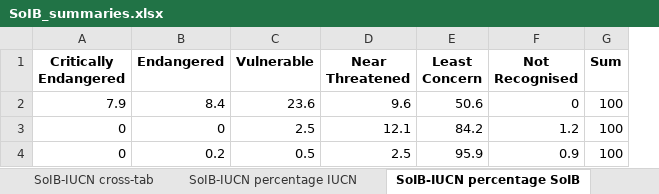
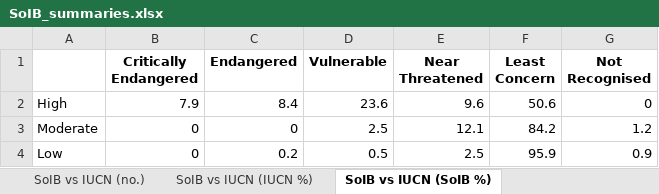
Before and after one commit to stateofindiasbirds/soib_2023, an Excel workbook: 01_analyses_full/results/SoIB_summaries.xlsx, sheet SoIB vs IUCN (SoIB %), drawn as a sheet; values as stored, in another font and other column widths than the file's, no borders; removed rows and columns are numbered as before the commit, all else as after; the diff names each change by its address in the sheet, - before the commit and + after, or states it on an @@ line.

```diff
--- a/01_analyses_full/results/SoIB_summaries.xlsx (sheet SoIB vs IUCN (SoIB %))
+++ b/01_analyses_full/results/SoIB_summaries.xlsx (sheet SoIB vs IUCN (SoIB %))
-sheet tab: SoIB-IUCN cross-tab
+sheet tab: SoIB vs IUCN (no.)
-sheet tab: SoIB-IUCN percentage IUCN
+sheet tab: SoIB vs IUCN (IUCN %)
-sheet tab: SoIB-IUCN percentage SoIB
+sheet tab: SoIB vs IUCN (SoIB %)
+column A, rows 2-4: High | Moderate | Low
-column G (Sum), rows 2-4: all 100
```
Also changed, not shown: sheet Reason for uplisting, sheet Reason for downlisting, sheet Species qualification, sheet Trends Status, sheet High Priority break-up, sheet SoIB vs IUCN (IUCN %), 3 more sheets, other sheet tabs, 1 other file.
